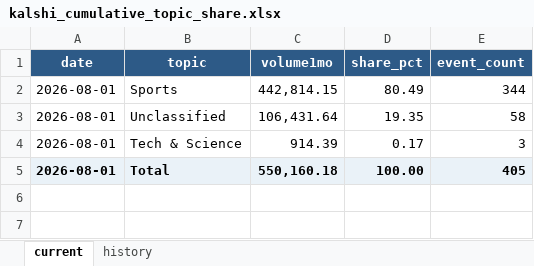
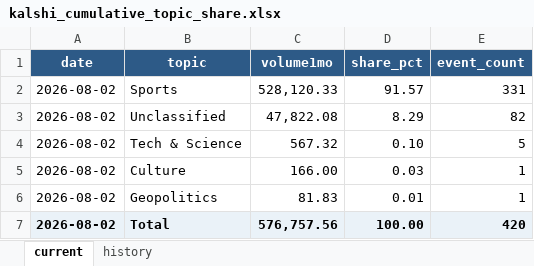
Before and after one commit to meiyaobuyao123-hash/testchatgpthybrid, an Excel workbook: docs/data/kalshi_cumulative_topic_share.xlsx, sheet current, drawn as a sheet; values as stored, in another font and other column widths than the file's, no borders; addresses are those after the commit; the diff names each change by its address in the sheet, - before the commit and + after, or states it on an @@ line.

```diff
--- a/docs/data/kalshi_cumulative_topic_share.xlsx (sheet current)
+++ b/docs/data/kalshi_cumulative_topic_share.xlsx (sheet current)
-A2:A4 (date): 2026-08-01
+A2:A4 (date): 2026-08-02
-C2 (volume1mo): 442,814.15
+C2 (volume1mo): 528,120.33
-D2 (share_pct): 80.49
+D2 (share_pct): 91.57
-E2 (event_count): 344
+E2 (event_count): 331
-C3 (volume1mo): 106,431.64
+C3 (volume1mo): 47,822.08
-D3 (share_pct): 19.35
+D3 (share_pct): 8.29
-E3 (event_count): 58
+E3 (event_count): 82
-C4 (volume1mo): 914.39
+C4 (volume1mo): 567.32
-D4 (share_pct): 0.17
+D4 (share_pct): 0.10
-E4 (event_count): 3
+E4 (event_count): 5
+row 5: 2026-08-02 | Culture | 166.00 | 0.03 | 1
+row 6: 2026-08-02 | Geopolitics | 81.83 | 0.01 | 1
-A7 (date): 2026-08-01
+A7 (date): 2026-08-02
-C7 (volume1mo): 550,160.18
+C7 (volume1mo): 576,757.56
-E7 (event_count): 405
+E7 (event_count): 420
```
Also changed, not shown: sheet history, docs/data/polymarket_30d_topic_share.xlsx, 8 other files.
